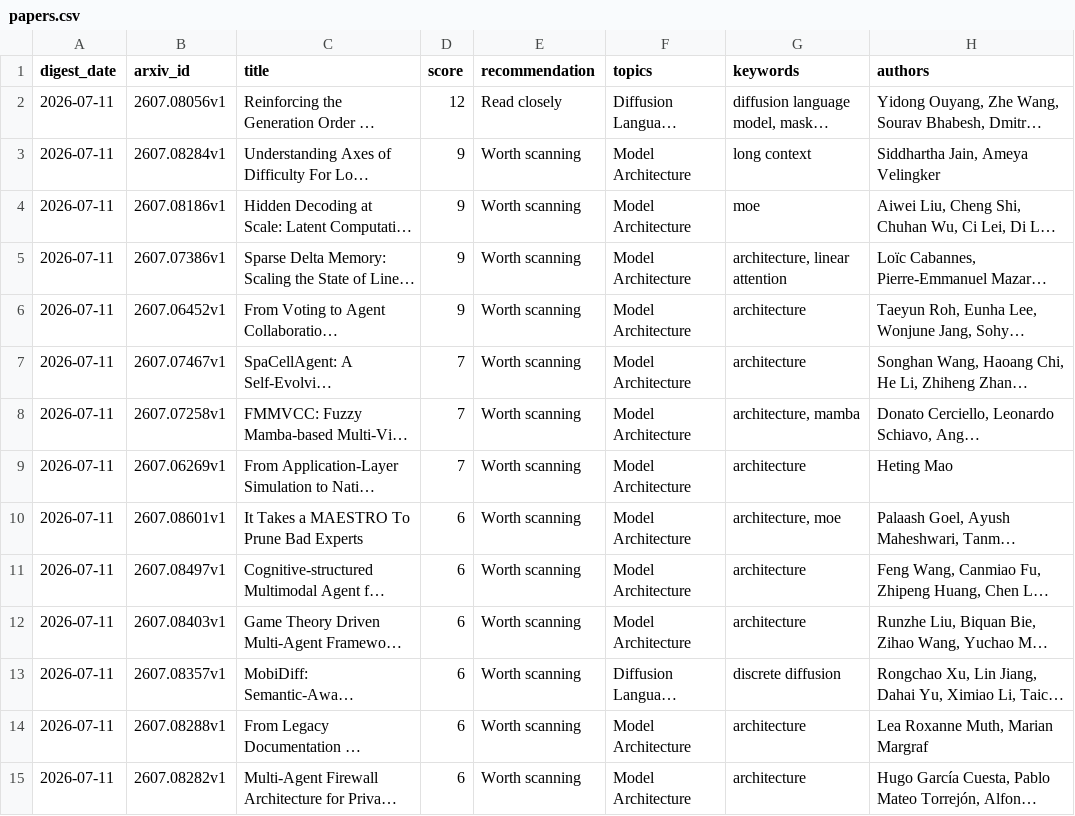
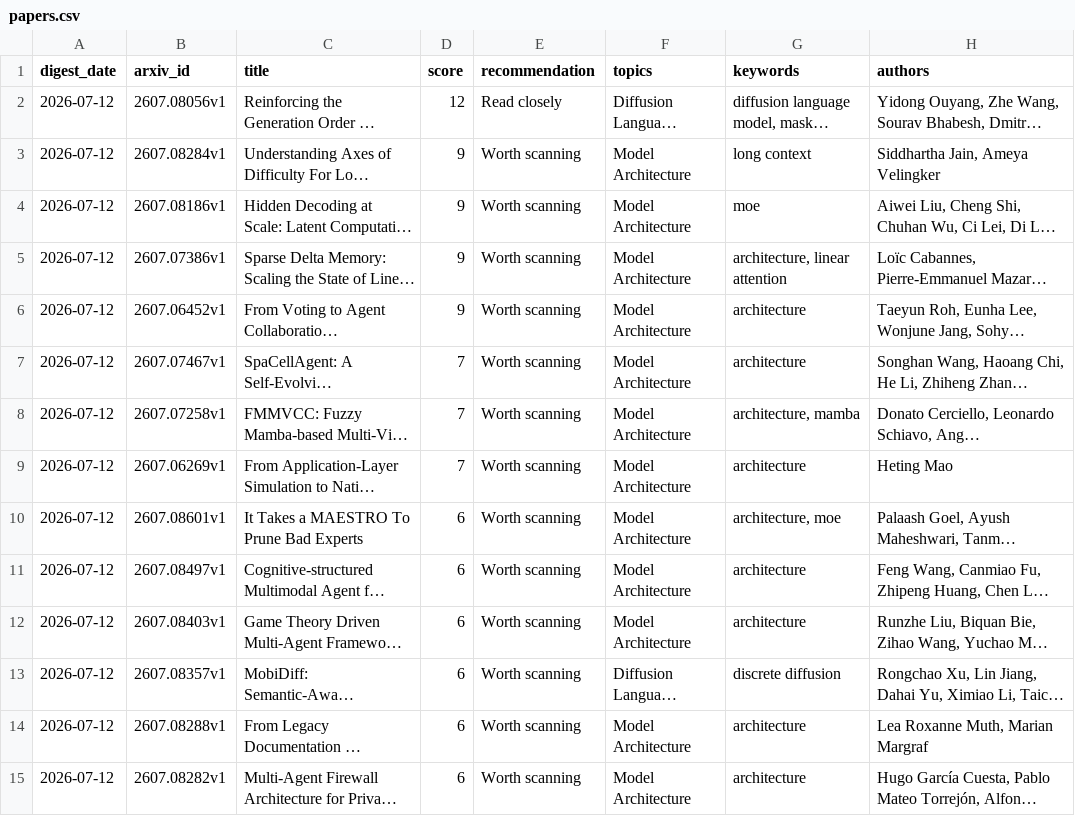
Before and after one commit to Biqing-Qi/arxiv-paper-radar, a CSV file: data/papers.csv, drawn as a sheet; only a part is shown; long unchanged cells end in …; the diff covers the shown part only; the diff names each change by its address in the sheet, - before the commit and + after, or states it on an @@ line.

Commit message:
Update daily arXiv paper radar

```diff
--- a/data/papers.csv
+++ b/data/papers.csv
-A2:A15 (digest_date): 2026-07-11
+A2:A15 (digest_date): 2026-07-12
```
Also changed, not shown: 19 edited cells elsewhere in this file, 5 other files.
